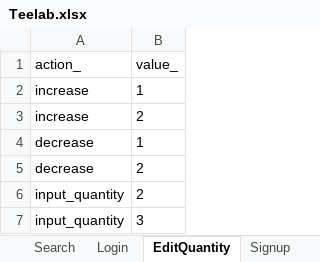
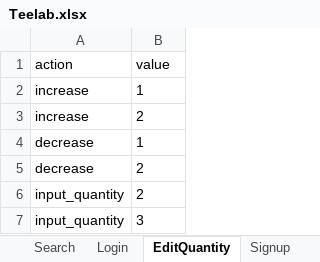
Before and after one commit to Thomhehe/Teelab, an Excel workbook: Teelab.xlsx, sheet EditQuantity, drawn as a sheet; values as stored, in another font and other column widths than the file's, no borders; the diff names each change by its address in the sheet, - before the commit and + after, or states it on an @@ line.

```diff
--- a/Teelab.xlsx (sheet EditQuantity)
+++ b/Teelab.xlsx (sheet EditQuantity)
-A1: action_
+A1: action
-B1: value_
+B1: value
```
Also changed, not shown: sheet Search, 9 other files.
